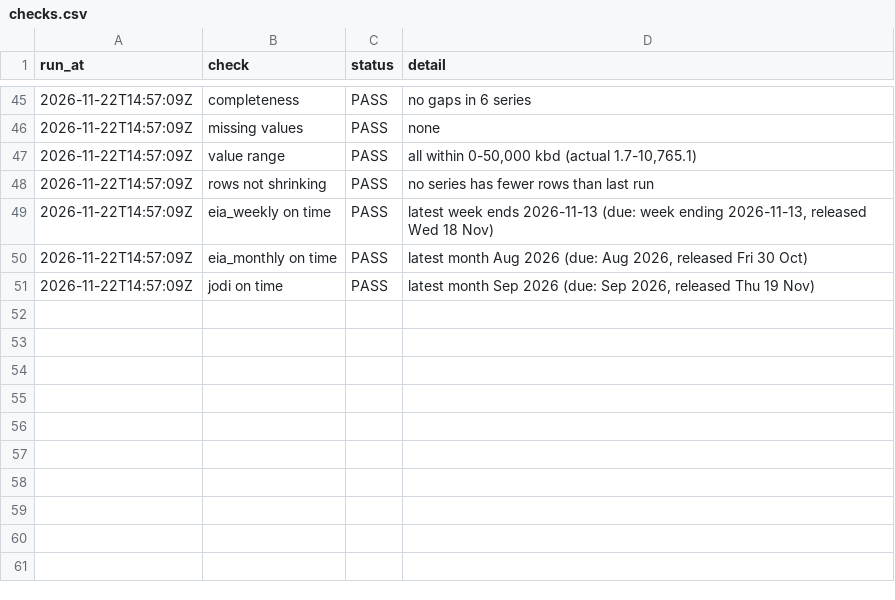
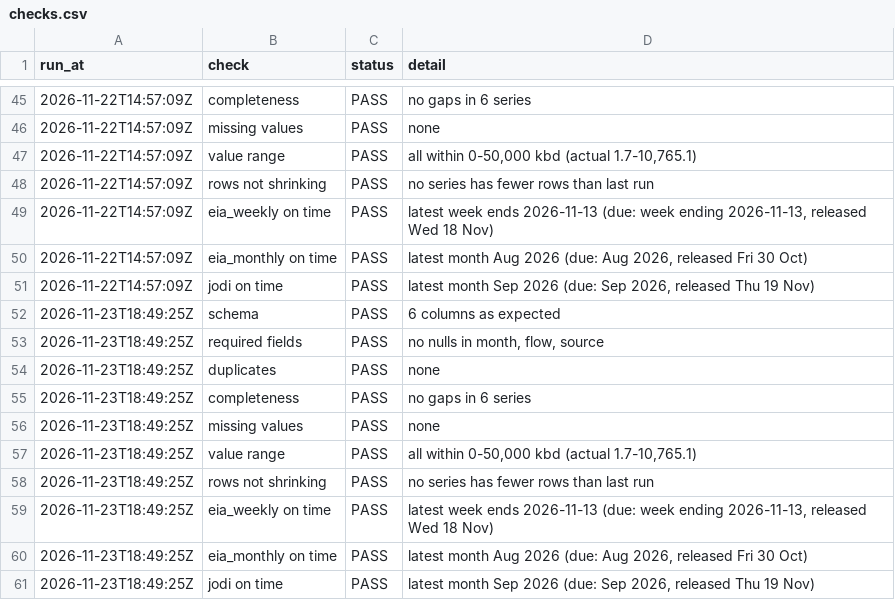
Before and after one commit to sebsmith0110/eia-jodi-backtest, a CSV file: data/logs/checks.csv, drawn as a sheet; only a part is shown, gaps mark what is left out.

```diff
--- a/data/logs/checks.csv
+++ b/data/logs/checks.csv
@@ -51 +51,11 @@ run_at,check,status,detail
 2026-11-22T14:57:09Z,jodi on time,PASS,"latest month Sep 2026 (due: Sep 2026, released Thu 19 Nov)"
+2026-11-23T18:49:25Z,schema,PASS,6 columns as expected
+2026-11-23T18:49:25Z,required fields,PASS,"no nulls in month, flow, source"
+2026-11-23T18:49:25Z,duplicates,PASS,none
+2026-11-23T18:49:25Z,completeness,PASS,no gaps in 6 series
+2026-11-23T18:49:25Z,missing values,PASS,none
+2026-11-23T18:49:25Z,value range,PASS,"all within 0-50,000 kbd (actual 1.7-10,765.1)"
+2026-11-23T18:49:25Z,rows not shrinking,PASS,no series has fewer rows than last run
+2026-11-23T18:49:25Z,eia_weekly on time,PASS,"latest week ends 2026-11-13 (due: week ending 2026-11-13, released Wed 18 Nov)"
+2026-11-23T18:49:25Z,eia_monthly on time,PASS,"latest month Aug 2026 (due: Aug 2026, released Fri 30 Oct)"
+2026-11-23T18:49:25Z,jodi on time,PASS,"latest month Sep 2026 (due: Sep 2026, released Thu 19 Nov)"
```
Also changed, not shown: data/logs/counts.csv, 1 other file.
